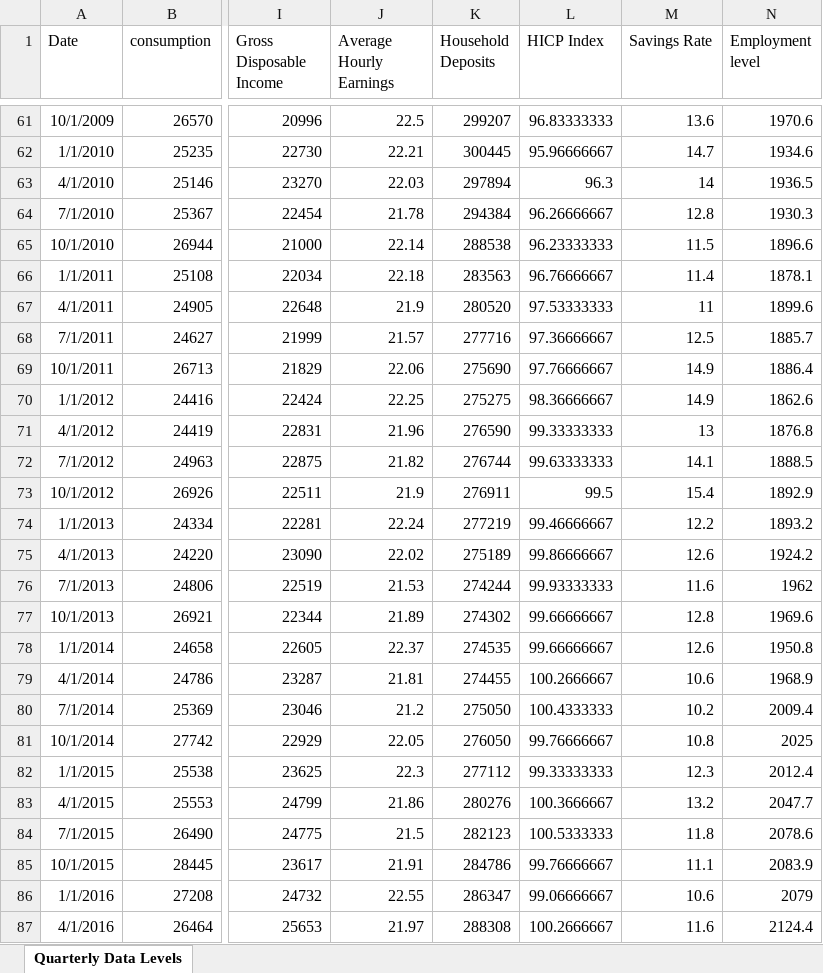
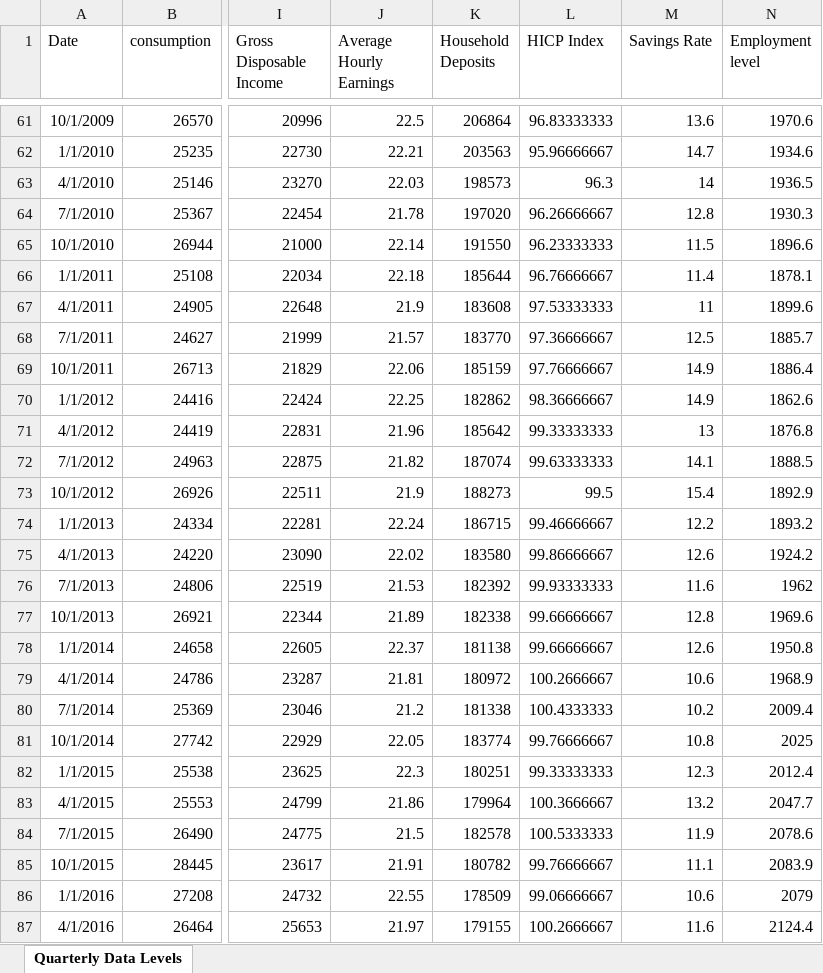
Before and after one commit to mflanagan201/gcal_auto, an Excel workbook: QUARTERLY_DATA_DOWNLOAD_ALL.xlsx, sheet Quarterly Data Levels, drawn as a sheet; only a part is shown, gaps mark what is left out; values as stored, in another font and other column widths than the file's, no borders; the diff covers the shown part only; the diff names each change by its address in the sheet, - before the commit and + after, or states it on an @@ line.

Commit message:
Add Inflation_contributions_graph_data.XLSX, Waterfall_graph_data.XLSX, trimmed_graph_data.XLSX, MEGA_DATA_DOWNLOAD.xlsx,MONTHLY_DATA_DOWNLOAD_ALL.xlsx,QUARTERLY_DATA_DOWNLOAD_ALL.xlsx, SUMMARY_EXPORT_DATA_DOWNLOAD.xlsx and EXPORT_DATA_DOWNLOAD_ALL.xlsx

```diff
--- a/QUARTERLY_DATA_DOWNLOAD_ALL.xlsx (sheet Quarterly Data Levels)
+++ b/QUARTERLY_DATA_DOWNLOAD_ALL.xlsx (sheet Quarterly Data Levels)
-K61 (Household Deposits): 299207
+K61 (Household Deposits): 206864
-K62 (Household Deposits): 300445
+K62 (Household Deposits): 203563
-K63 (Household Deposits): 297894
+K63 (Household Deposits): 198573
-K64 (Household Deposits): 294384
+K64 (Household Deposits): 197020
-K65 (Household Deposits): 288538
+K65 (Household Deposits): 191550
-K66 (Household Deposits): 283563
+K66 (Household Deposits): 185644
-K67 (Household Deposits): 280520
+K67 (Household Deposits): 183608
-K68 (Household Deposits): 277716
+K68 (Household Deposits): 183770
-K69 (Household Deposits): 275690
+K69 (Household Deposits): 185159
-K70 (Household Deposits): 275275
+K70 (Household Deposits): 182862
-K71 (Household Deposits): 276590
+K71 (Household Deposits): 185642
-K72 (Household Deposits): 276744
+K72 (Household Deposits): 187074
-K73 (Household Deposits): 276911
+K73 (Household Deposits): 188273
-K74 (Household Deposits): 277219
+K74 (Household Deposits): 186715
-K75 (Household Deposits): 275189
+K75 (Household Deposits): 183580
-K76 (Household Deposits): 274244
+K76 (Household Deposits): 182392
-K77 (Household Deposits): 274302
+K77 (Household Deposits): 182338
-K78 (Household Deposits): 274535
+K78 (Household Deposits): 181138
-K79 (Household Deposits): 274455
+K79 (Household Deposits): 180972
-K80 (Household Deposits): 275050
+K80 (Household Deposits): 181338
-K81 (Household Deposits): 276050
+K81 (Household Deposits): 183774
-K82 (Household Deposits): 277112
+K82 (Household Deposits): 180251
-K83 (Household Deposits): 280276
+K83 (Household Deposits): 179964
-K84 (Household Deposits): 282123
+K84 (Household Deposits): 182578
-M84 (Savings Rate): 11.8
+M84 (Savings Rate): 11.9
-K85 (Household Deposits): 284786
+K85 (Household Deposits): 180782
-K86 (Household Deposits): 286347
+K86 (Household Deposits): 178509
-K87 (Household Deposits): 288308
+K87 (Household Deposits): 179155
```
Also changed, not shown: 84 edited cells elsewhere in this sheet, EXPORT_DATA_DOWNLOAD_ALL.xlsx, MONTHLY_DATA_DOWNLOAD_ALL.xlsx, 4 other files.
